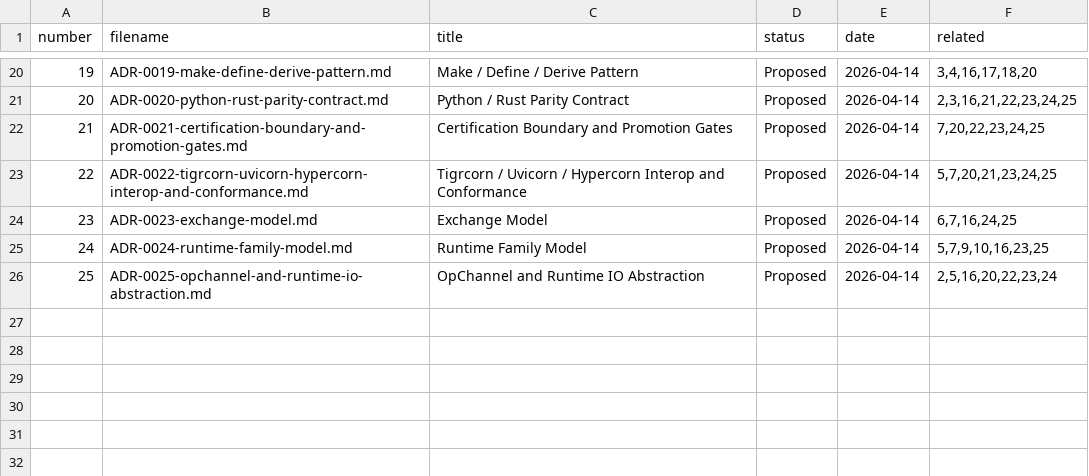
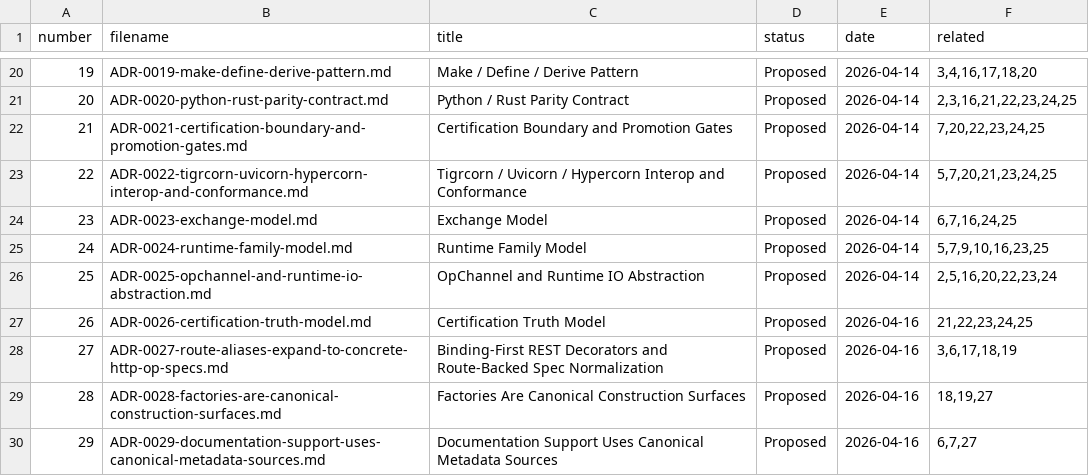
Before and after one commit to tigrbl/tigrbl, a CSV file: adr/adr-manifest.csv, drawn as a sheet; only a part is shown, gaps mark what is left out; the diff names each change by its address in the sheet, - before the commit and + after, or states it on an @@ line.

```diff
--- a/adr/adr-manifest.csv
+++ b/adr/adr-manifest.csv
+row 27: 26 | ADR-0026-certification-truth-model.md | Certification Truth Model | Proposed | 2026-04-16 | 21,22,23,24,25
+row 28: 27 | ADR-0027-route-aliases-expand-to-concrete-http-op-specs.md | Binding-First REST Decorators and Route-Backed Spec Normalization | Proposed | 2026-04-16 | 3,6,17,18,19
+row 29: 28 | ADR-0028-factories-are-canonical-construction-surfaces.md | Factories Are Canonical Construction Surfaces | Proposed | 2026-04-16 | 18,19,27
+row 30: 29 | ADR-0029-documentation-support-uses-canonical-metadata-sources.md | Documentation Support Uses Canonical Metadata Sources | Proposed | 2026-04-16 | 6,7,27
```
Also changed, not shown: 45 other files.
